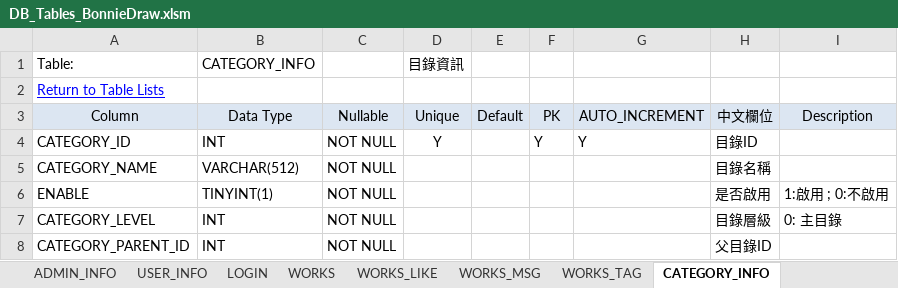
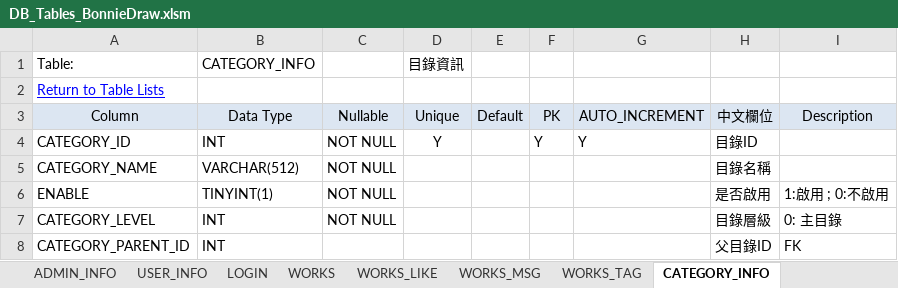
Before and after one commit to jimmyxiao/Bonnie, an Excel workbook: doc/SASD/DB_Tables_BonnieDraw.xlsm, sheet CATEGORY_INFO, drawn as a sheet; values as stored, in another font and other column widths than the file's, no borders; charts and pictures not drawn; the diff names each change by its address in the sheet, - before the commit and + after, or states it on an @@ line.

Commit message:
1.add directory manager. 2.modufy category_info table doc.

```diff
--- a/doc/SASD/DB_Tables_BonnieDraw.xlsm (sheet CATEGORY_INFO)
+++ b/doc/SASD/DB_Tables_BonnieDraw.xlsm (sheet CATEGORY_INFO)
-C8: NOT NULL
+C8: (empty)
-I8: (empty)
+I8: FK
```
Also changed, not shown: charts or pictures, 13 other files.
